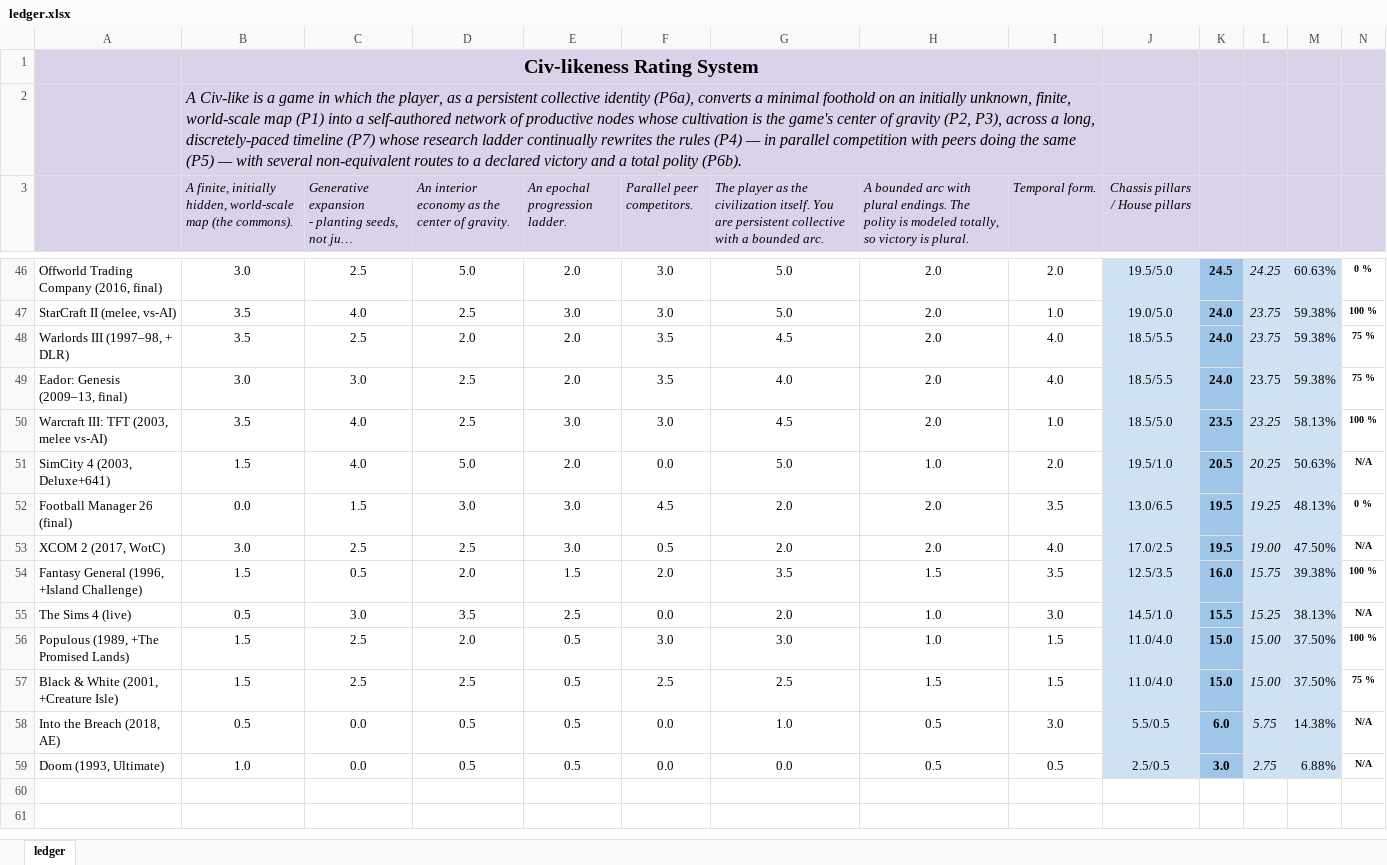
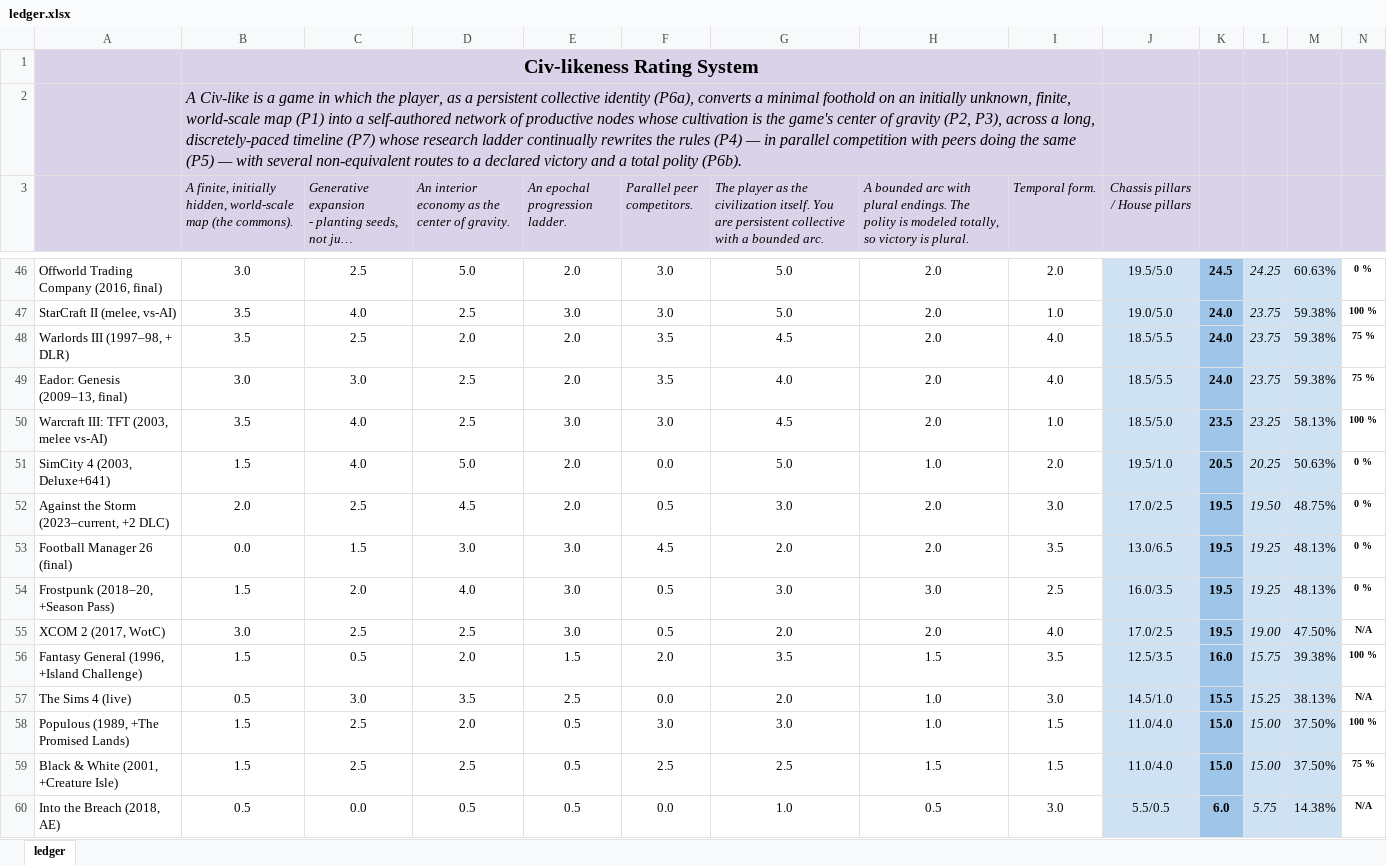
Before and after one commit to mazz3rr/civlikeness, an Excel workbook: assets/ledger.xlsx, sheet ledger, drawn as a sheet; only a part is shown, gaps mark what is left out; the shorter side is filled out with more unchanged rows; long unchanged cells end in …; values as stored, in another font and other column widths than the file's, no borders; charts and pictures and conditional formats not drawn; the diff names each change by its address in the sheet, - before the commit and + after, or states it on an @@ line.

Commit message:
Plot the round v4.14 (Against the Storm + Frostpunk)

```diff
--- a/assets/ledger.xlsx (sheet ledger)
+++ b/assets/ledger.xlsx (sheet ledger)
-L49 italic: off
+L49 italic: on
-N51: N/A
+N51: 0 %
+row 52: Against the Storm (2023–current, +2 DLC) | 2.0 | 2.5 | 4.5 | 2.0 | 0.5 | 3.0 | 2.0 | 3.0 | 17.0/2.5 | 19.5 | 19.50 | 48.75% | 0 %
+row 54: Frostpunk (2018–20, +Season Pass) | 1.5 | 2.0 | 4.0 | 3.0 | 0.5 | 3.0 | 3.0 | 2.5 | 16.0/3.5 | 19.5 | 19.25 | 48.13% | 0 %
```
Also changed, not shown: formulas that keep their value, 4 other files.
